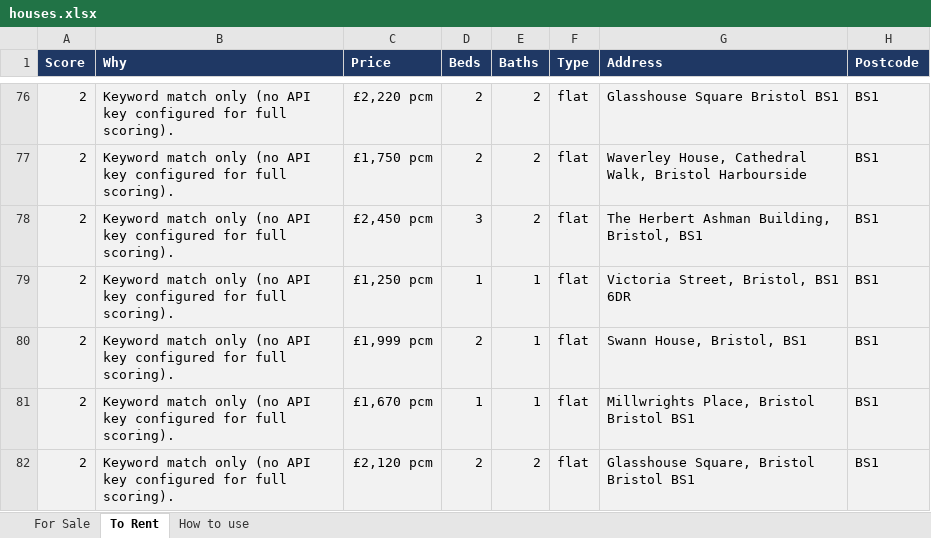
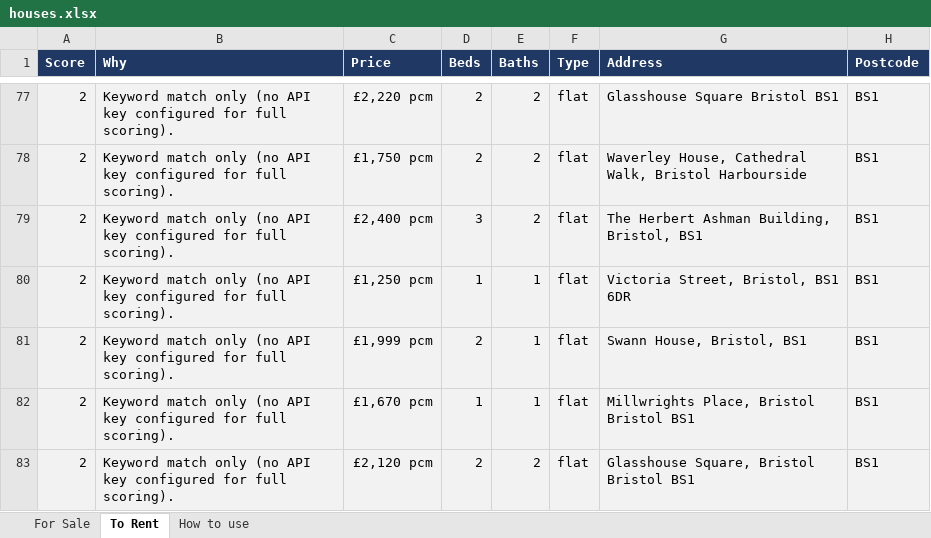
Before and after one commit to dcracknell/house_finder, an Excel workbook: data/houses.xlsx, sheet To Rent, drawn as a sheet; only a part is shown, gaps mark what is left out; values as stored, in another font and other column widths than the file's, no borders; addresses are those after the commit; the diff covers the shown part only; the diff names each change by its address in the sheet, - before the commit and + after, or states it on an @@ line.

```diff
--- a/data/houses.xlsx (sheet To Rent)
+++ b/data/houses.xlsx (sheet To Rent)
-C79 (Price): £2,450 pcm
+C79 (Price): £2,400 pcm
```
Also changed, not shown: 5 added rows, 1 removed row and 3 edited cells elsewhere in this sheet, hidden cells, 3 other files.
